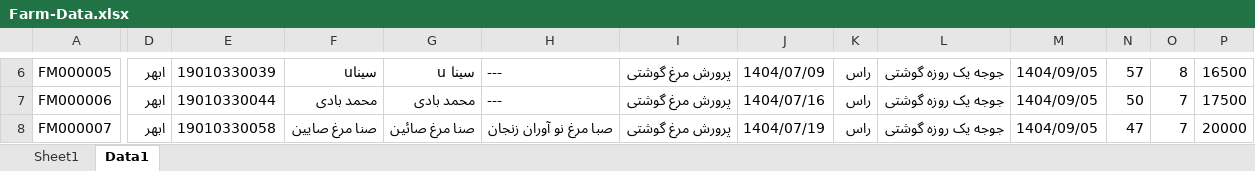
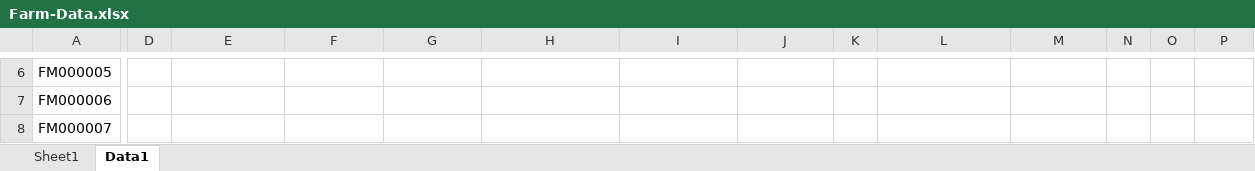
Before and after one commit to af1362m-tech/BetaFarm, an Excel workbook: Farm-Data.xlsx, sheet Data1, drawn as a sheet; only a part is shown, gaps mark what is left out; values as stored, in another font and other column widths than the file's, no borders; the diff covers the shown part only; the diff names each change by its address in the sheet, - before the commit and + after, or states it on an @@ line.

```diff
--- a/Farm-Data.xlsx (sheet Data1)
+++ b/Farm-Data.xlsx (sheet Data1)
-D6:D8: ابهر
+D6:D8: (empty)
-E6: 19010330039
+E6: (empty)
-F6: سیناu
+F6: (empty)
-G6: سینا u
+G6: (empty)
-H6:H7: ---
+H6:H7: (empty)
-I6:I8: پرورش مرغ گوشتی
+I6:I8: (empty)
-J6: 1404/07/09
+J6: (empty)
-K6:K8: راس
+K6:K8: (empty)
-L6:L8: جوجه یک روزه گوشتی
+L6:L8: (empty)
-M6:M8: 1404/09/05
+M6:M8: (empty)
-N6: 57
+N6: (empty)
-O6: 8
+O6: (empty)
-P6: 16500
+P6: (empty)
-E7: 19010330044
+E7: (empty)
-F7: محمد بادی
+F7: (empty)
-G7: محمد بادی
+G7: (empty)
-J7: 1404/07/16
+J7: (empty)
-N7: 50
+N7: (empty)
-O7:O8: 7
+O7:O8: (empty)
-P7: 17500
+P7: (empty)
-E8: 19010330058
+E8: (empty)
-F8: صنا مرغ صایین
+F8: (empty)
-G8: صنا مرغ صائین
+G8: (empty)
-H8: صبا مرغ نو آوران زنجان
+H8: (empty)
-J8: 1404/07/19
+J8: (empty)
-N8: 47
+N8: (empty)
-P8: 20000
+P8: (empty)
```
Also changed, not shown: 1 removed row and 181 edited cells elsewhere in this sheet, sheet Sheet1.
